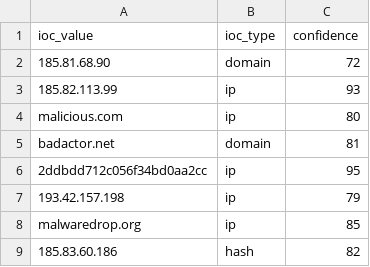
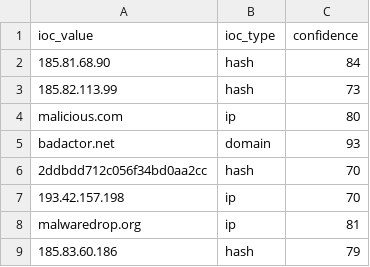
Before and after one commit to DRA3V50/Network-Threat-Intelligence-Analysis, a CSV file: build/iocs/osint_iocs.csv, drawn as a sheet.

```diff
--- a/build/iocs/osint_iocs.csv
+++ b/build/iocs/osint_iocs.csv
@@ -1,9 +1,9 @@
 ioc_value,ioc_type,confidence
-185.81.68.90,domain,72
-185.82.113.99,ip,93
+185.81.68.90,hash,84
+185.82.113.99,hash,73
 malicious.com,ip,80
-badactor.net,domain,81
-2ddbdd712c056f34bd0aa2cc,ip,95
-193.42.157.198,ip,79
-malwaredrop.org,ip,85
-185.83.60.186,hash,82
+badactor.net,domain,93
+2ddbdd712c056f34bd0aa2cc,hash,70
+193.42.157.198,ip,70
+malwaredrop.org,ip,81
+185.83.60.186,hash,79
```
Also changed, not shown: 2 other files.
